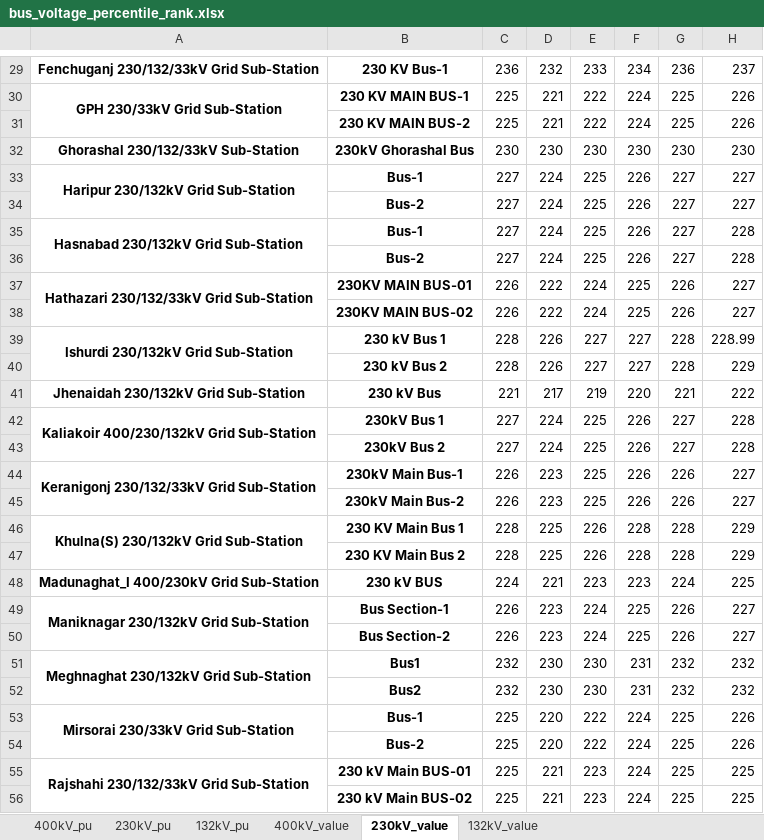
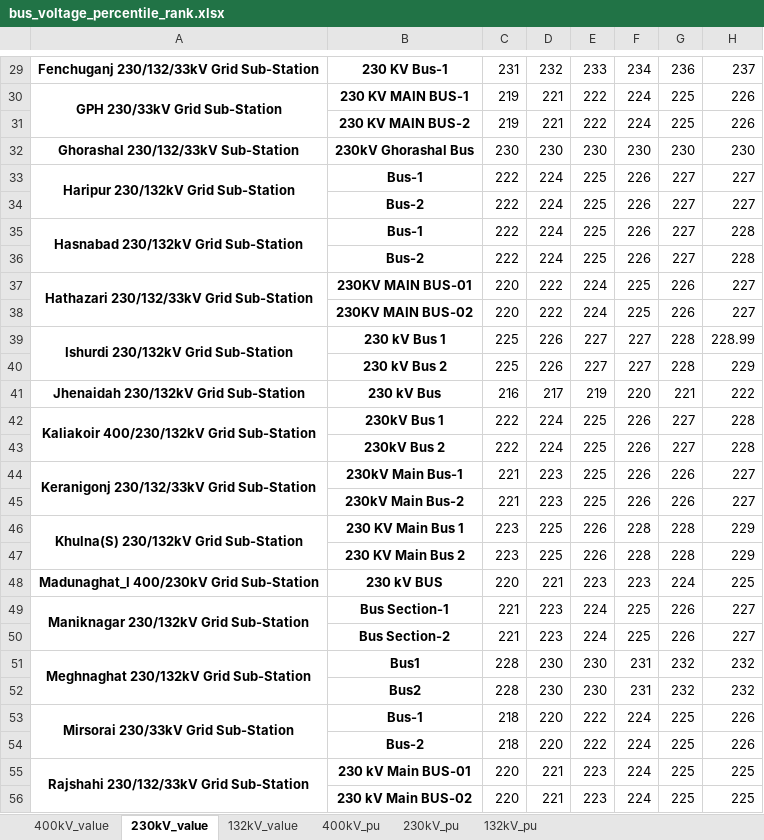
Before and after one commit to alam51/NDT_MOD_v_11, an Excel workbook: voltage/bus_voltage_percentile_rank.xlsx, sheet 230kV_value, drawn as a sheet; only a part is shown, gaps mark what is left out; values as stored, in another font and other column widths than the file's, no borders; conditional formats not drawn; the diff covers the shown part only; the diff names each change by its address in the sheet, - before the commit and + after, or states it on an @@ line.

```diff
--- a/voltage/bus_voltage_percentile_rank.xlsx (sheet 230kV_value)
+++ b/voltage/bus_voltage_percentile_rank.xlsx (sheet 230kV_value)
@@ sheet tab order changed: 400kV_value | 230kV_value | 132kV_value | 400kV_pu | 230kV_pu | 132kV_pu @@
-C29: 236
+C29: 231
-C30:C31: 225
+C30:C31: 219
-C33:C36: 227
+C33:C36: 222
-C37:C38: 226
+C37:C38: 220
-C39:C40: 228
+C39:C40: 225
-C41: 221
+C41: 216
-C42:C43: 227
+C42:C43: 222
-C44:C45: 226
+C44:C45: 221
-C46:C47: 228
+C46:C47: 223
-C48: 224
+C48: 220
-C49:C50: 226
+C49:C50: 221
-C51:C52: 232
+C51:C52: 228
-C53:C54: 225
+C53:C54: 218
-C55:C56: 225
+C55:C56: 220
```
Also changed, not shown: 1 added row, 1 removed row and 40 edited cells elsewhere in this sheet, sheet 132kV_pu, sheet 230kV_pu, sheet 400kV_pu, sheet 132kV_value, sheet 400kV_value, charts or pictures, outage/outage_summary1.xlsx, transformer/monthly_transformer_max.xlsx, 7 other files.
